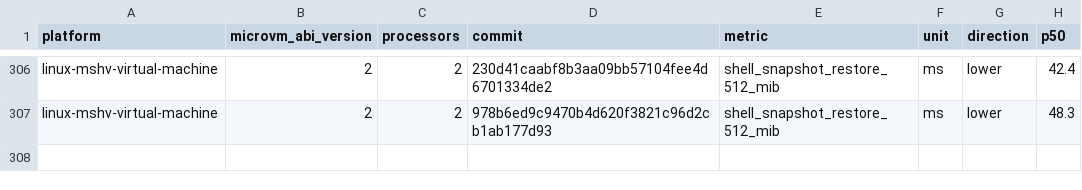
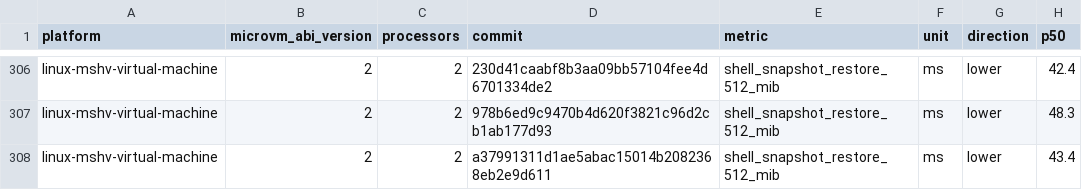
Before and after one commit to Jbansal2/nvx, a CSV file: data/linux-mshv-virtual-machine-microvm-v2-2vcpu.csv, drawn as a sheet; only a part is shown, gaps mark what is left out.

```diff
--- a/data/linux-mshv-virtual-machine-microvm-v2-2vcpu.csv
+++ b/data/linux-mshv-virtual-machine-microvm-v2-2vcpu.csv
@@ -307 +307,2 @@ linux-mshv-virtual-machine,2,2,230d41caabf8b3aa09bb57104fee4d6701334de2,shell_sn
 linux-mshv-virtual-machine,2,2,978b6ed9c9470b4d620f3821c96d2cb1ab177d93,shell_snapshot_restore_512_mib,ms,lower,48.3
+linux-mshv-virtual-machine,2,2,a37991311d1ae5abac15014b2082368eb2e9d611,shell_snapshot_restore_512_mib,ms,lower,43.4
```
Also changed, not shown: data/linux-mshv-virtual-machine-microvm-v2-4vcpu.csv, data/linux-mshv-virtual-machine-microvm-v2-8vcpu.csv, 9 other files.
